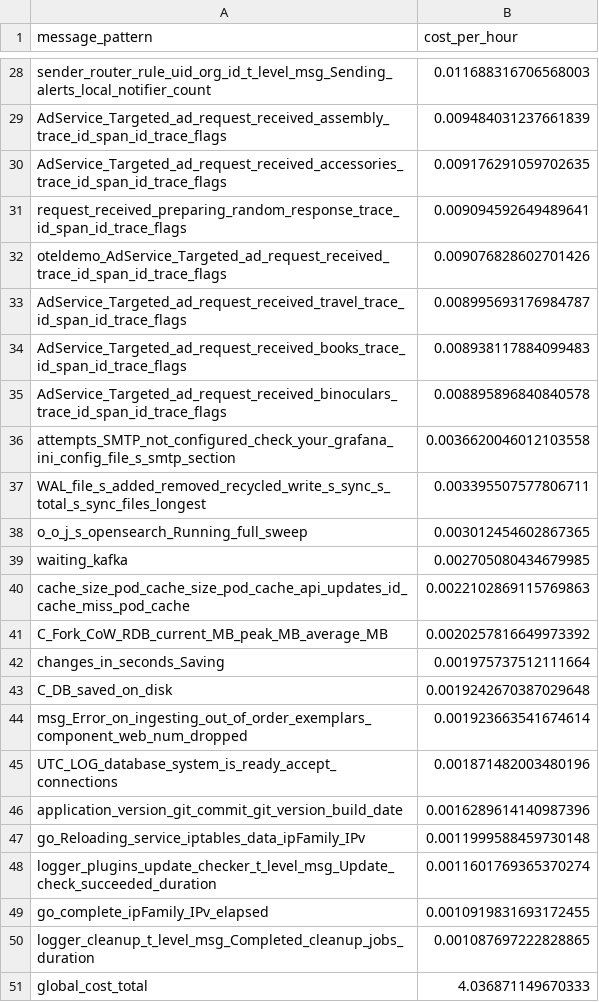
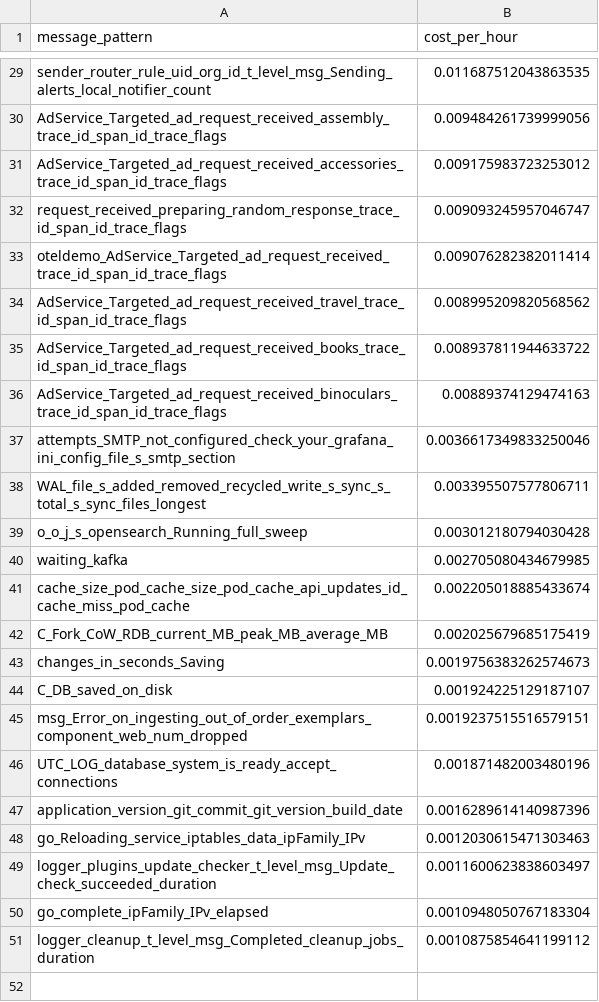
Before and after one commit to log-10x/gitops-demo, a CSV file: lookups/policy.csv, drawn as a sheet; only a part is shown, gaps mark what is left out; removed rows and columns are numbered as before the commit, all else as after; the diff covers the shown part only; the diff names each change by its address in the sheet, - before the commit and + after, or states it on an @@ line.

```diff
--- a/lookups/policy.csv
+++ b/lookups/policy.csv
-B29 (cost_per_hour): 0.011688316706568003
+B29 (cost_per_hour): 0.011687512043863535
-B30 (cost_per_hour): 0.009484031237661839
+B30 (cost_per_hour): 0.009484261739999056
-B31 (cost_per_hour): 0.009176291059702635
+B31 (cost_per_hour): 0.009175983723253012
-B32 (cost_per_hour): 0.009094592649489641
+B32 (cost_per_hour): 0.009093245957046747
-B33 (cost_per_hour): 0.009076828602701426
+B33 (cost_per_hour): 0.009076282382011414
-B34 (cost_per_hour): 0.008995693176984787
+B34 (cost_per_hour): 0.008995209820568562
-B35 (cost_per_hour): 0.008938117884099483
+B35 (cost_per_hour): 0.008937811944633722
-B36 (cost_per_hour): 0.008895896840840578
+B36 (cost_per_hour): 0.00889374129474163
-B37 (cost_per_hour): 0.0036620046012103558
+B37 (cost_per_hour): 0.0036617349833250046
-B39 (cost_per_hour): 0.003012454602867365
+B39 (cost_per_hour): 0.003012180794030428
-B41 (cost_per_hour): 0.0022102869115769863
+B41 (cost_per_hour): 0.002205018885433674
-B42 (cost_per_hour): 0.0020257816649973392
+B42 (cost_per_hour): 0.002025679685175419
-B43 (cost_per_hour): 0.001975737512111664
+B43 (cost_per_hour): 0.0019756383262574673
-B44 (cost_per_hour): 0.0019242670387029648
+B44 (cost_per_hour): 0.001924225129187107
-B45 (cost_per_hour): 0.001923663541674614
+B45 (cost_per_hour): 0.0019237515516579151
-B48 (cost_per_hour): 0.0011999588459730148
+B48 (cost_per_hour): 0.0012030615471303463
-B49 (cost_per_hour): 0.0011601769365370274
+B49 (cost_per_hour): 0.0011600623838603497
-B50 (cost_per_hour): 0.0010919831693172455
+B50 (cost_per_hour): 0.0010948050767183304
-B51 (cost_per_hour): 0.001087697222828865
+B51 (cost_per_hour): 0.0010875854641199112
-row 51: global_cost_total | 4.036871149670333
```
Also changed, not shown: 1 added row and 25 edited cells elsewhere in this file.
